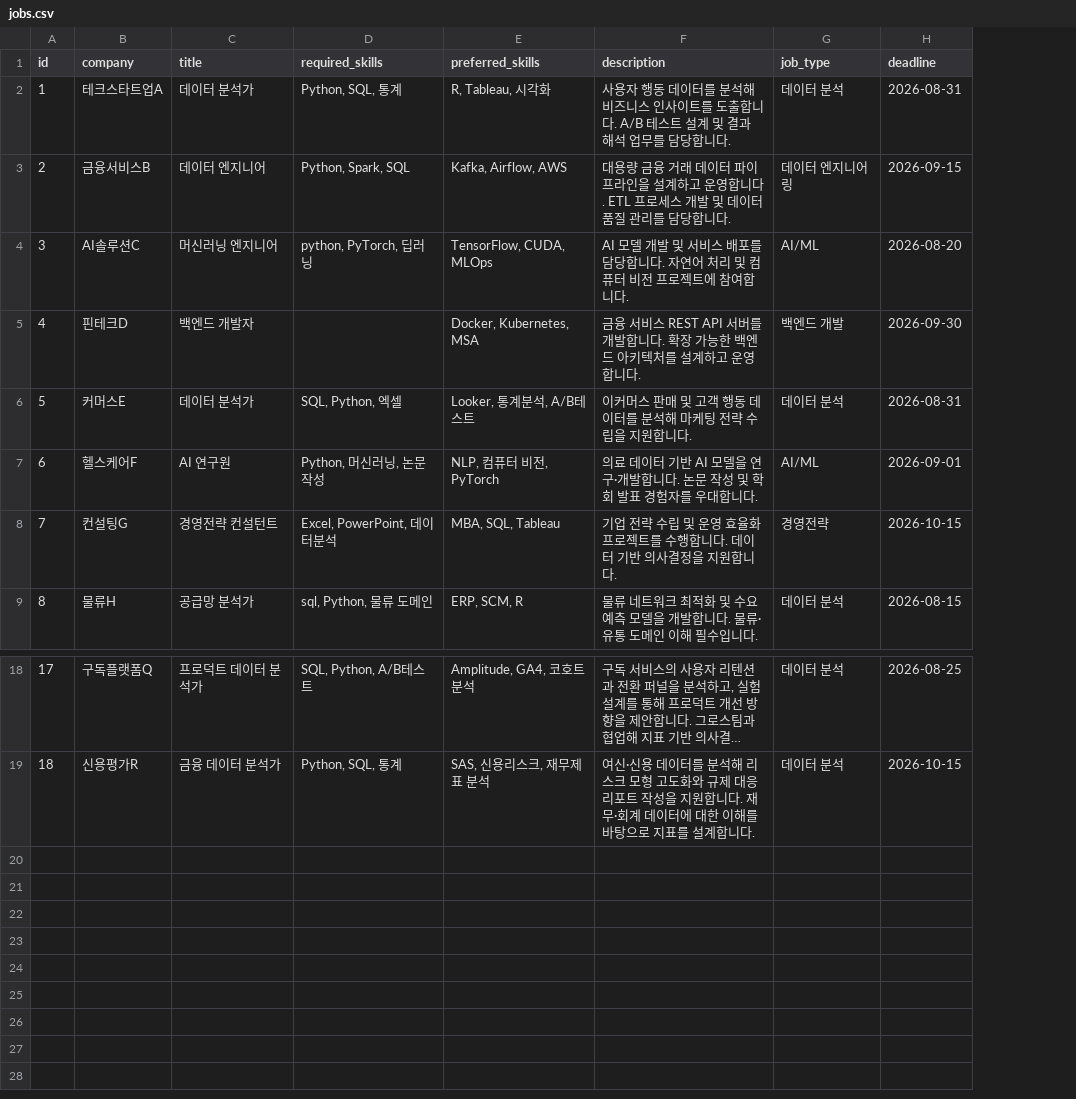
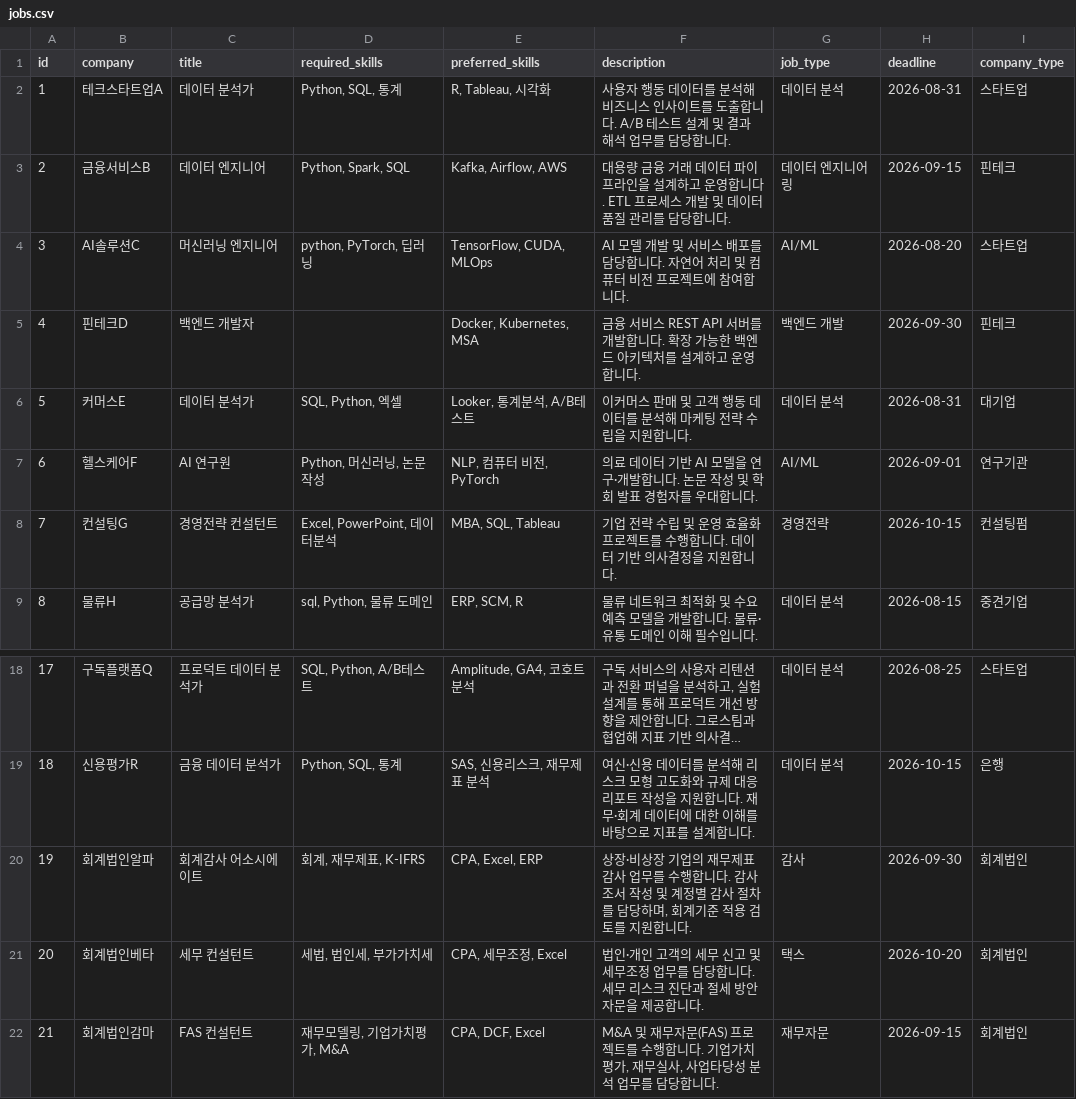
Before and after one commit to CJI0718/careerfit_ai_CJI, a CSV file: backend/data/jobs.csv, drawn as a sheet; only a part is shown, gaps mark what is left out; long unchanged cells end in …; the diff names each change by its address in the sheet, - before the commit and + after, or states it on an @@ line.

```diff
--- a/backend/data/jobs.csv
+++ b/backend/data/jobs.csv
+column I (company_type), rows 2-9: 스타트업 | 핀테크 | 스타트업 | 핀테크 | 대기업 | 연구기관 | 컨설팅펌 | 중견기업; rows 18-19: 스타트업 | 은행
+row 20: 19 | 회계법인알파 | 회계감사 어소시에이트 | 회계, 재무제표, K-IFRS | CPA, Excel, ERP | 상장·비상장 기업의 재무제표 감사 업무를 수행합니다. 감사 조서 작성 및 계정별 감사 절차를 담당하며, 회계기준 적용 검토를 지원합니다. | 감사 | 2026-09-30 | 회계법인
+row 21: 20 | 회계법인베타 | 세무 컨설턴트 | 세법, 법인세, 부가가치세 | CPA, 세무조정, Excel | 법인·개인 고객의 세무 신고 및 세무조정 업무를 담당합니다. 세무 리스크 진단과 절세 방안 자문을 제공합니다. | 택스 | 2026-10-20 | 회계법인
+row 22: 21 | 회계법인감마 | FAS 컨설턴트 | 재무모델링, 기업가치평가, M&A | CPA, DCF, Excel | M&A 및 재무자문(FAS) 프로젝트를 수행합니다. 기업가치평가, 재무실사, 사업타당성 분석 업무를 담당합니다. | 재무자문 | 2026-09-15 | 회계법인
```
Also changed, not shown: 2 other files.
